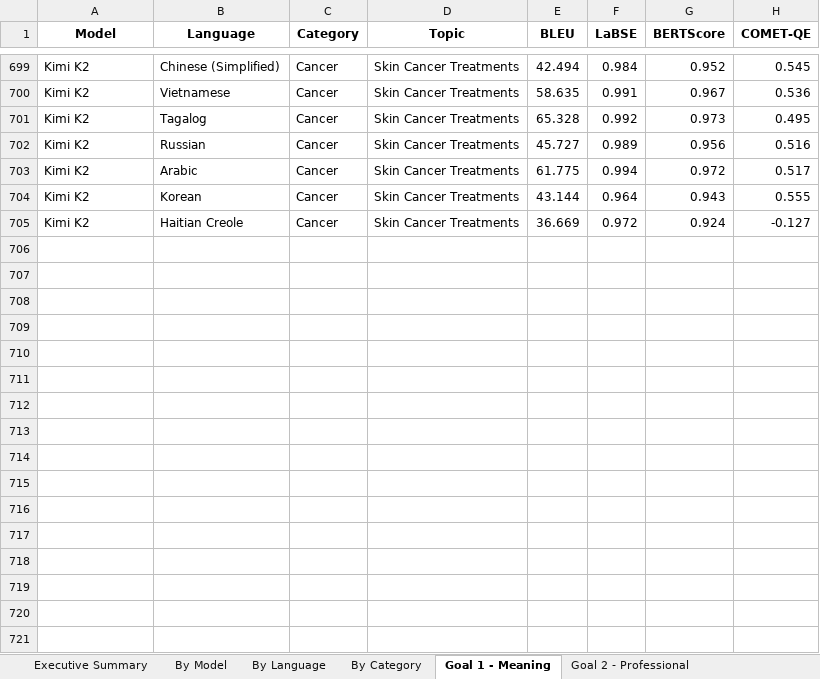
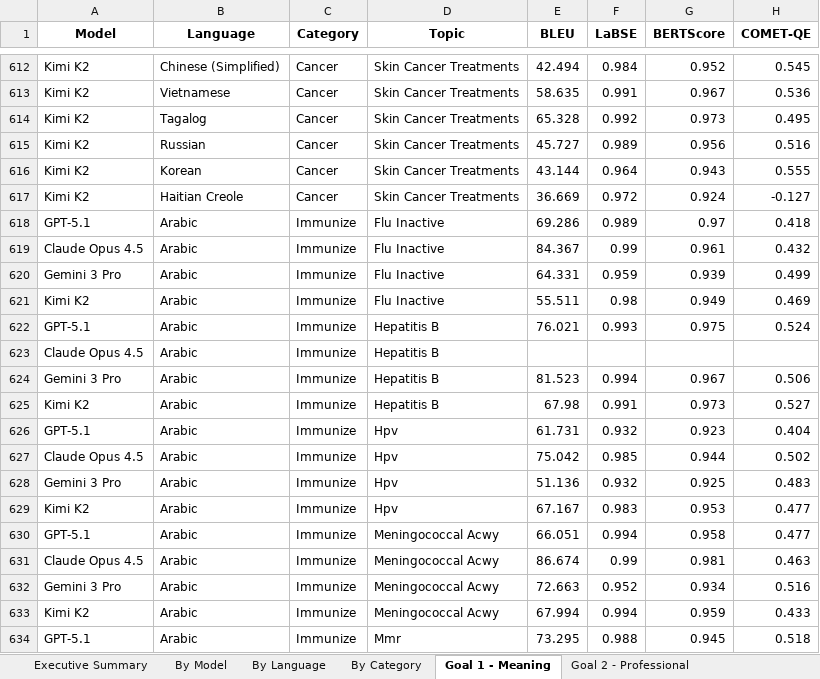
Before and after one commit to hallixrap/llm-translation-study, an Excel workbook: output/github_pages/medlineplus_backtranslation_report.xlsx, sheet Goal 1 - Meaning, drawn as a sheet; only a part is shown, gaps mark what is left out; values as stored, in another font and other column widths than the file's, no borders; removed rows and columns are numbered as before the commit, all else as after; the diff covers the shown part only; the diff names each change by its address in the sheet, - before the commit and + after, or states it on an @@ line.

```diff
--- a/output/github_pages/medlineplus_backtranslation_report.xlsx (sheet Goal 1 - Meaning)
+++ b/output/github_pages/medlineplus_backtranslation_report.xlsx (sheet Goal 1 - Meaning)
-row 703: Kimi K2 | Arabic | Cancer | Skin Cancer Treatments | 61.775 | 0.994 | 0.972 | 0.517
+row 618: GPT-5.1 | Arabic | Immunize | Flu Inactive | 69.286 | 0.989 | 0.97 | 0.418
+row 619: Claude Opus 4.5 | Arabic | Immunize | Flu Inactive | 84.367 | 0.99 | 0.961 | 0.432
+row 620: Gemini 3 Pro | Arabic | Immunize | Flu Inactive | 64.331 | 0.959 | 0.939 | 0.499
+row 621: Kimi K2 | Arabic | Immunize | Flu Inactive | 55.511 | 0.98 | 0.949 | 0.469
+row 622: GPT-5.1 | Arabic | Immunize | Hepatitis B | 76.021 | 0.993 | 0.975 | 0.524
+row 623: Claude Opus 4.5 | Arabic | Immunize | Hepatitis B
+row 624: Gemini 3 Pro | Arabic | Immunize | Hepatitis B | 81.523 | 0.994 | 0.967 | 0.506
+row 625: Kimi K2 | Arabic | Immunize | Hepatitis B | 67.98 | 0.991 | 0.973 | 0.527
+row 626: GPT-5.1 | Arabic | Immunize | Hpv | 61.731 | 0.932 | 0.923 | 0.404
+row 627: Claude Opus 4.5 | Arabic | Immunize | Hpv | 75.042 | 0.985 | 0.944 | 0.502
+row 628: Gemini 3 Pro | Arabic | Immunize | Hpv | 51.136 | 0.932 | 0.925 | 0.483
+row 629: Kimi K2 | Arabic | Immunize | Hpv | 67.167 | 0.983 | 0.953 | 0.477
+row 630: GPT-5.1 | Arabic | Immunize | Meningococcal Acwy | 66.051 | 0.994 | 0.958 | 0.477
+row 631: Claude Opus 4.5 | Arabic | Immunize | Meningococcal Acwy | 86.674 | 0.99 | 0.981 | 0.463
+row 632: Gemini 3 Pro | Arabic | Immunize | Meningococcal Acwy | 72.663 | 0.952 | 0.934 | 0.516
+row 633: Kimi K2 | Arabic | Immunize | Meningococcal Acwy | 67.994 | 0.994 | 0.959 | 0.433
+row 634: GPT-5.1 | Arabic | Immunize | Mmr | 73.295 | 0.988 | 0.945 | 0.518
```
Also changed, not shown: 71 added rows and 87 removed rows elsewhere in this sheet, sheet All Data, sheet Goal 2 - Professional, sheet Goal 3 - Baseline, sheet By Model, sheet By Category, sheet Kevin Scorecard, 1 more sheet, 1 other file.
